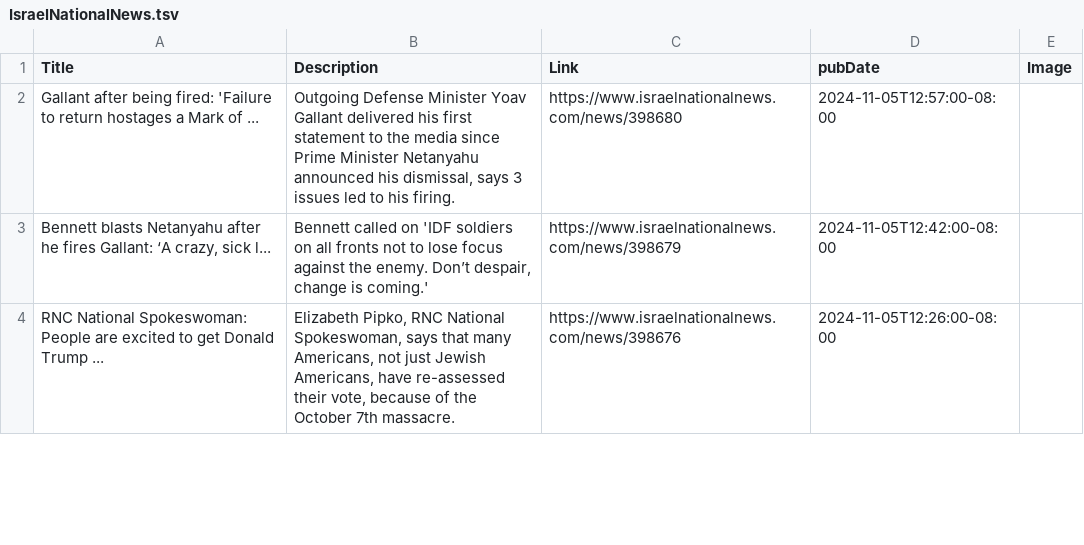
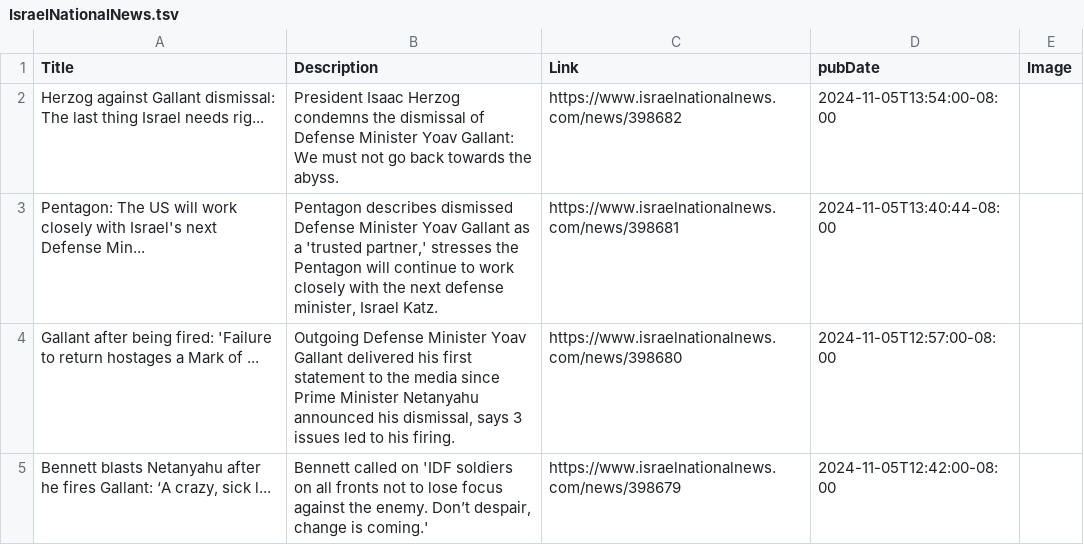
Before and after one commit to NewsCorpGSOC/newscorpgsoc.github.io, a TSV file: GoogleSheets/IsraelNationalNews.tsv, drawn as a sheet; only a part is shown; the shorter side is filled out with more unchanged rows; the diff names each change by its address in the sheet, - before the commit and + after, or states it on an @@ line.

Commit message:
Routine update of IsraelNationalNews TSV file

```diff
--- a/GoogleSheets/IsraelNationalNews.tsv
+++ b/GoogleSheets/IsraelNationalNews.tsv
+row 2: Herzog against Gallant dismissal: The last thing Israel needs rig... | President Isaac Herzog condemns the dismissal of Defense Minister Yoav Gallant: We must not go back towards the abyss. | https://www.israelnationalnews.com/news/398682 | 2024-11-05T13:54:00-08:00
+row 3: Pentagon: The US will work closely with Israel's next Defense Min... | Pentagon describes dismissed Defense Minister Yoav Gallant as a 'trusted partner,' stresses the Pentagon will continue to work closely with the next defense minister, Israel Katz. | https://www.israelnationalnews.com/news/398681 | 2024-11-05T13:40:44-08:00
```
